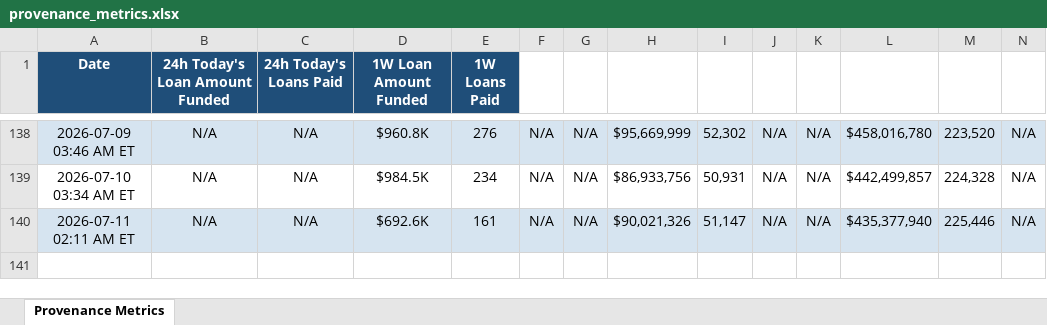
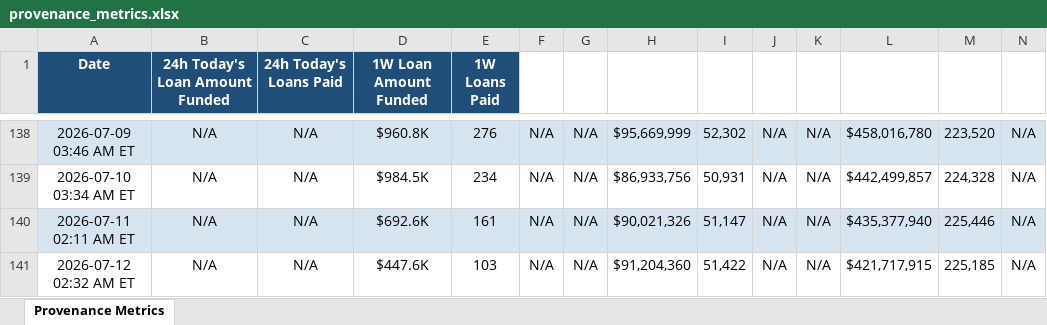
Before and after one commit to iehuanchong/Figure-Scraper, an Excel workbook: provenance_metrics.xlsx, sheet Provenance Metrics, drawn as a sheet; only a part is shown, gaps mark what is left out; values as stored, in another font and other column widths than the file's, no borders; rows hold the shown columns only; the diff names each change by its address in the sheet, - before the commit and + after, or states it on an @@ line.

```diff
--- a/provenance_metrics.xlsx (sheet Provenance Metrics)
+++ b/provenance_metrics.xlsx (sheet Provenance Metrics)
+row 141: 2026-07-12 02:32 AM ET | N/A | N/A | $447.6K | 103 | N/A | N/A | $91,204,360 | 51,422 | N/A | N/A | $421,717,915 | 225,185 | N/A
```
Also changed, not shown: 1 other file.
